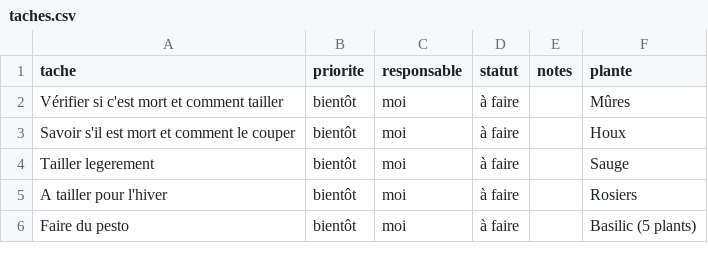
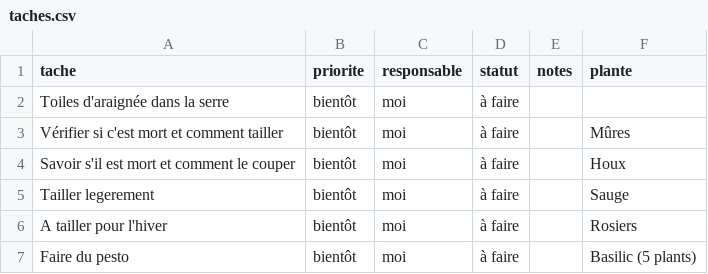
Before and after one commit to leblanctiphaine-px/Jardin, a CSV file: taches.csv, drawn as a sheet; only a part is shown; the diff names each change by its address in the sheet, - before the commit and + after, or states it on an @@ line.

Commit message:
Tâches : ajouter « Toiles d'araignée dans la serre »

```diff
--- a/taches.csv
+++ b/taches.csv
+row 2: Toiles d'araignée dans la serre | bientôt | moi | à faire
```
